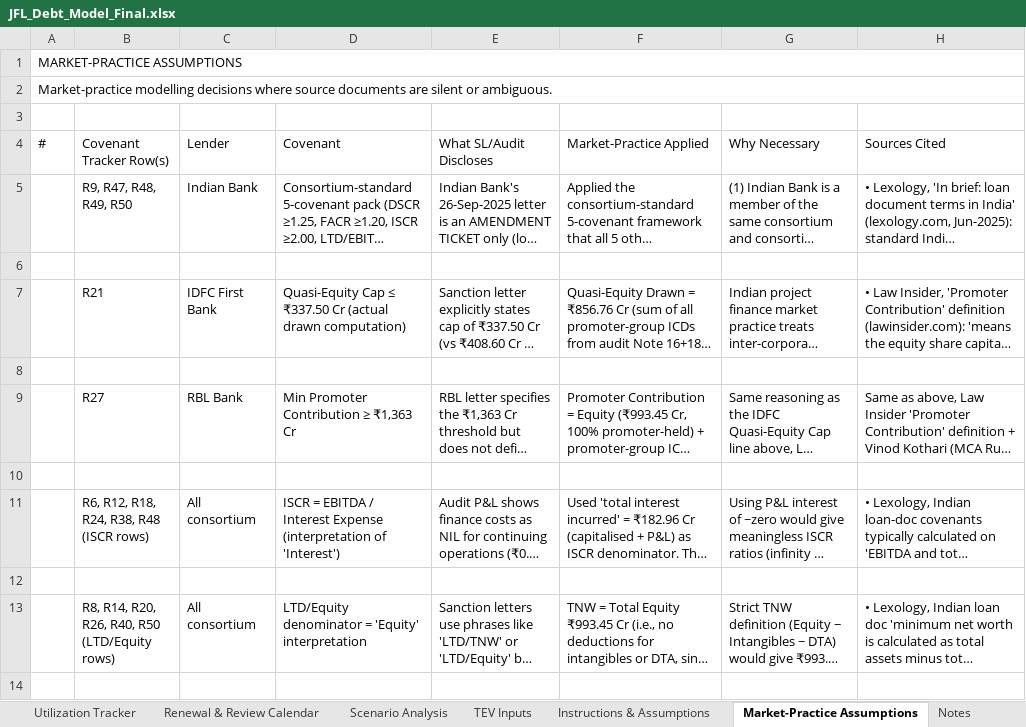
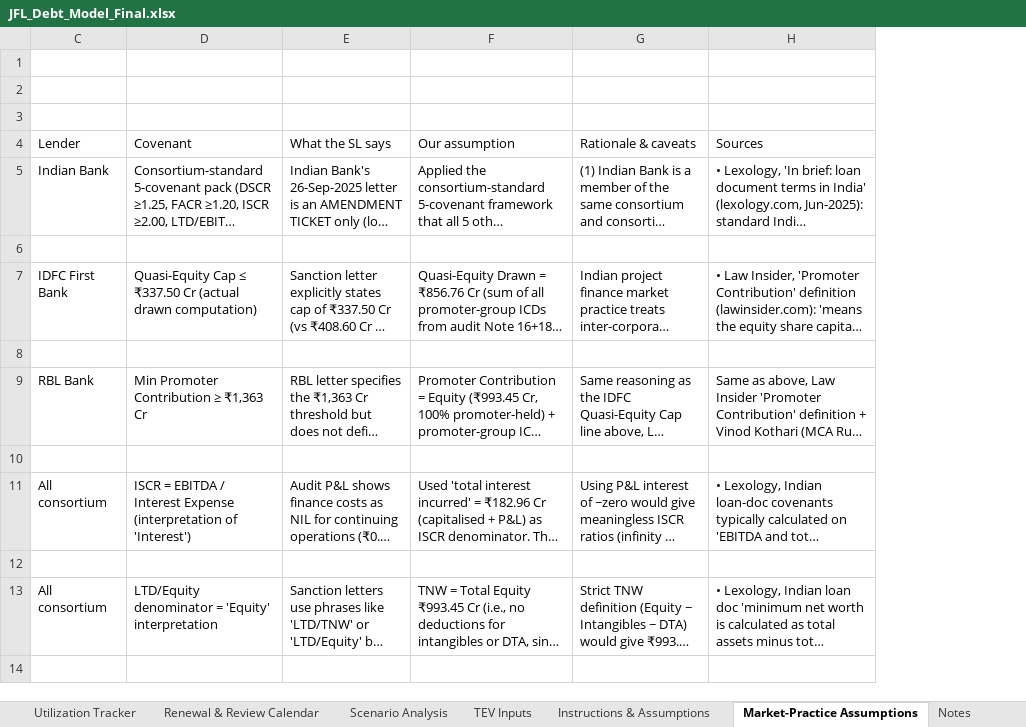
Before and after one commit to divyanshuvatsa/jfl_dash, an Excel workbook: JFL_Debt_Model_Final.xlsx, sheet Market-Practice Assumptions, drawn as a sheet; only a part is shown; long unchanged cells end in …; values as stored, in another font and other column widths than the file's, no cell formats; removed rows and columns are numbered as before the commit, all else as after; the diff covers the shown part only; the diff names each change by its address in the sheet, - before the commit and + after, or states it on an @@ line.

Commit message:
Remove flag/validation tracking, simplify documentation

```diff
--- a/JFL_Debt_Model_Final.xlsx (sheet Market-Practice Assumptions)
+++ b/JFL_Debt_Model_Final.xlsx (sheet Market-Practice Assumptions)
@@ column A (#) hidden, rows 1-2: MARKET-PRACTICE ASSUMPTIONS | Market-practice modelling decisions where source documents are silent or ambiguous. @@
@@ column B (Covenant Tracker Row(s)) hidden, rows 5-13: R9, R47, R48, R49, R50 |  | R21 |  | R27 |  | R6, R12, R18, R24, R38, R48 (ISCR rows) |  | R8, R14, R20, R26, R40, R50 (LTD/Equity rows) @@
-E4: What SL/Audit Discloses
+E4: What the SL says
-F4: Market-Practice Applied
+F4: Our assumption
-G4: Why Necessary
+G4: Rationale & caveats
-H4: Sources Cited
+H4: Sources
```
Also changed, not shown: 2 added rows and 2 edited cells elsewhere in this sheet, sheet Renewal & Review Calendar, sheet Dashboard, sheet Repayment Schedule, sheet TEV Inputs, sheet Notes, sheet Non-Fund Based Facilities, 4 more sheets, cell formats, hidden cells.
